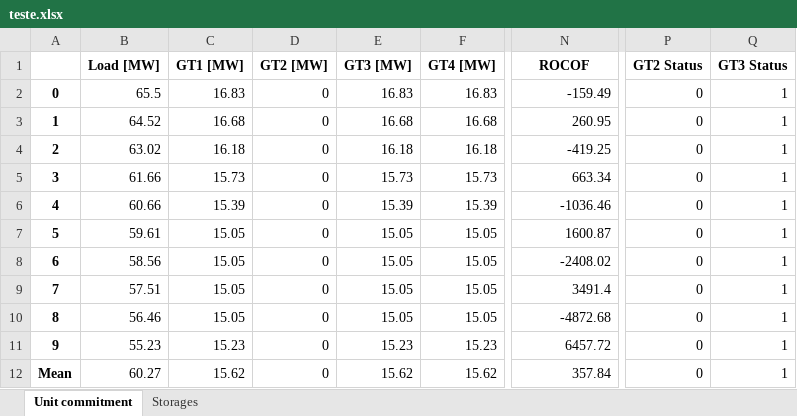
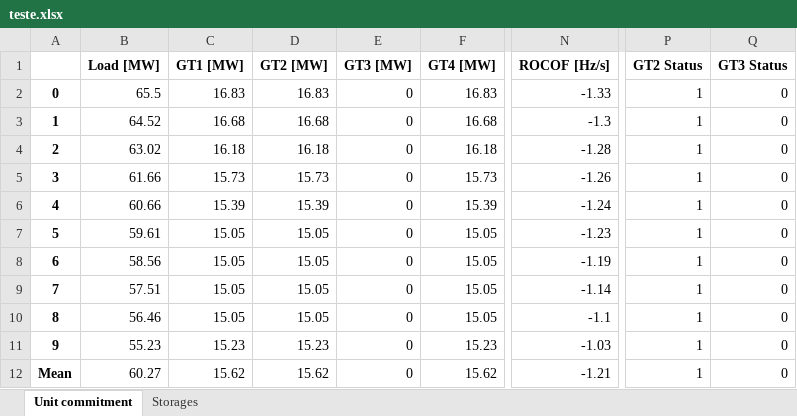
Before and after one commit to KHALIDSALMAN/LGridPy, an Excel workbook: results/teste.xlsx, sheet Unit commitment, drawn as a sheet; only a part is shown, gaps mark what is left out; values as stored, in another font and other column widths than the file's, no borders; the diff names each change by its address in the sheet, - before the commit and + after, or states it on an @@ line.

Commit message:
fix rocof equation post-processment

```diff
--- a/results/teste.xlsx (sheet Unit commitment)
+++ b/results/teste.xlsx (sheet Unit commitment)
-N1: ROCOF
+N1: ROCOF [Hz/s]
-D2 (GT2 [MW]): 0
+D2 (GT2 [MW]): 16.83
-E2 (GT3 [MW]): 16.83
+E2 (GT3 [MW]): 0
-N2 (ROCOF [Hz/s]): -159.49
+N2 (ROCOF [Hz/s]): -1.33
-P2:P12 (GT2 Status): 0
+P2:P12 (GT2 Status): 1
-Q2:Q12 (GT3 Status): 1
+Q2:Q12 (GT3 Status): 0
-D3 (GT2 [MW]): 0
+D3 (GT2 [MW]): 16.68
-E3 (GT3 [MW]): 16.68
+E3 (GT3 [MW]): 0
-N3 (ROCOF [Hz/s]): 260.95
+N3 (ROCOF [Hz/s]): -1.3
-D4 (GT2 [MW]): 0
+D4 (GT2 [MW]): 16.18
-E4 (GT3 [MW]): 16.18
+E4 (GT3 [MW]): 0
-N4 (ROCOF [Hz/s]): -419.25
+N4 (ROCOF [Hz/s]): -1.28
-D5 (GT2 [MW]): 0
+D5 (GT2 [MW]): 15.73
-E5 (GT3 [MW]): 15.73
+E5 (GT3 [MW]): 0
-N5 (ROCOF [Hz/s]): 663.34
+N5 (ROCOF [Hz/s]): -1.26
-D6 (GT2 [MW]): 0
+D6 (GT2 [MW]): 15.39
-E6 (GT3 [MW]): 15.39
+E6 (GT3 [MW]): 0
-N6 (ROCOF [Hz/s]): -1036.46
+N6 (ROCOF [Hz/s]): -1.24
-D7:D10 (GT2 [MW]): 0
+D7:D10 (GT2 [MW]): 15.05
-E7:E10 (GT3 [MW]): 15.05
+E7:E10 (GT3 [MW]): 0
-N7 (ROCOF [Hz/s]): 1600.87
+N7 (ROCOF [Hz/s]): -1.23
-N8 (ROCOF [Hz/s]): -2408.02
+N8 (ROCOF [Hz/s]): -1.19
-N9 (ROCOF [Hz/s]): 3491.4
+N9 (ROCOF [Hz/s]): -1.14
-N10 (ROCOF [Hz/s]): -4872.68
+N10 (ROCOF [Hz/s]): -1.1
-D11 (GT2 [MW]): 0
+D11 (GT2 [MW]): 15.23
-E11 (GT3 [MW]): 15.23
+E11 (GT3 [MW]): 0
-N11 (ROCOF [Hz/s]): 6457.72
+N11 (ROCOF [Hz/s]): -1.03
-D12 (GT2 [MW]): 0
+D12 (GT2 [MW]): 15.62
-E12 (GT3 [MW]): 15.62
+E12 (GT3 [MW]): 0
-N12 (ROCOF [Hz/s]): 357.84
+N12 (ROCOF [Hz/s]): -1.21
```
Also changed, not shown: sheet Storages, 3 other files.
